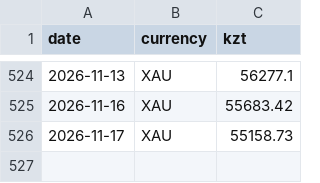
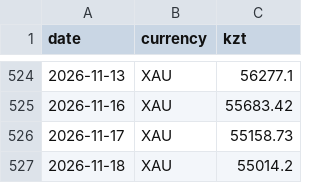
Before and after one commit to momQQ/tenge-machine, a CSV file: data/fx_nbk.csv, drawn as a sheet; only a part is shown, gaps mark what is left out.

```diff
--- a/data/fx_nbk.csv
+++ b/data/fx_nbk.csv
@@ -526 +526,2 @@ date,currency,kzt
 2026-11-17,XAU,55158.73
+2026-11-18,XAU,55014.2
```
Also changed, not shown: 3 other files.
